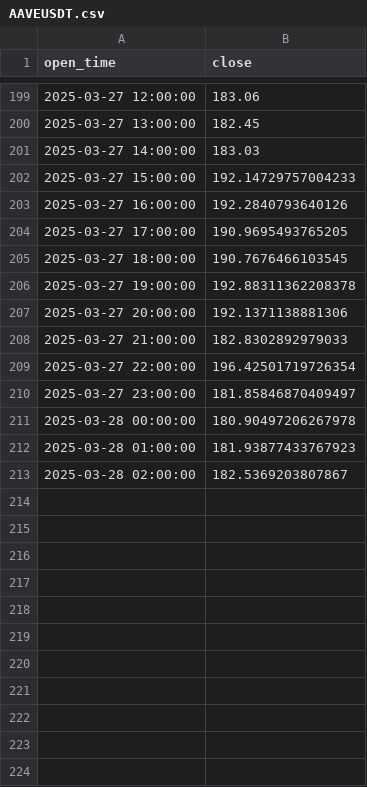
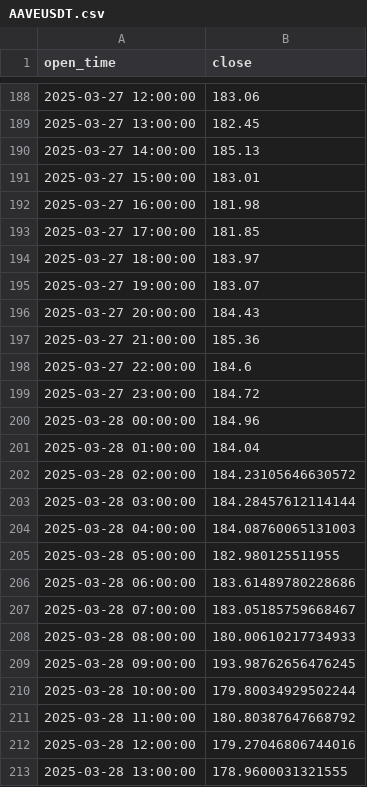
Before and after one commit to alice1989123/btc_forecast, a CSV file: predictions/AAVEUSDT.csv, drawn as a sheet; only a part is shown, gaps mark what is left out; the diff covers the shown part only.

```diff
--- a/predictions/AAVEUSDT.csv
+++ b/predictions/AAVEUSDT.csv
@@ -200,14 +189,25 @@ open_time,close
 2025-03-27 13:00:00,182.45
-2025-03-27 14:00:00,183.03
-2025-03-27 15:00:00,192.14729757004233
-2025-03-27 16:00:00,192.2840793640126
-2025-03-27 17:00:00,190.9695493765205
-2025-03-27 18:00:00,190.7676466103545
-2025-03-27 19:00:00,192.88311362208378
-2025-03-27 20:00:00,192.1371138881306
-2025-03-27 21:00:00,182.8302892979033
-2025-03-27 22:00:00,196.42501719726354
-2025-03-27 23:00:00,181.85846870409497
-2025-03-28 00:00:00,180.90497206267978
-2025-03-28 01:00:00,181.93877433767923
-2025-03-28 02:00:00,182.5369203807867
+2025-03-27 14:00:00,185.13
+2025-03-27 15:00:00,183.01
+2025-03-27 16:00:00,181.98
+2025-03-27 17:00:00,181.85
+2025-03-27 18:00:00,183.97
+2025-03-27 19:00:00,183.07
+2025-03-27 20:00:00,184.43
+2025-03-27 21:00:00,185.36
+2025-03-27 22:00:00,184.6
+2025-03-27 23:00:00,184.72
+2025-03-28 00:00:00,184.96
+2025-03-28 01:00:00,184.04
+2025-03-28 02:00:00,184.23105646630572
+2025-03-28 03:00:00,184.28457612114144
+2025-03-28 04:00:00,184.08760065131003
+2025-03-28 05:00:00,182.980125511955
+2025-03-28 06:00:00,183.61489780228686
+2025-03-28 07:00:00,183.05185759668467
+2025-03-28 08:00:00,180.00610217734933
+2025-03-28 09:00:00,193.98762656476245
+2025-03-28 10:00:00,179.80034929502244
+2025-03-28 11:00:00,180.80387647668792
+2025-03-28 12:00:00,179.27046806744016
+2025-03-28 13:00:00,178.9600031321555
```
Also changed, not shown: 11 removed rows elsewhere in this file, predictions/ATOMUSDT.csv, predictions/BTCUSDT.csv, 22 other files.
